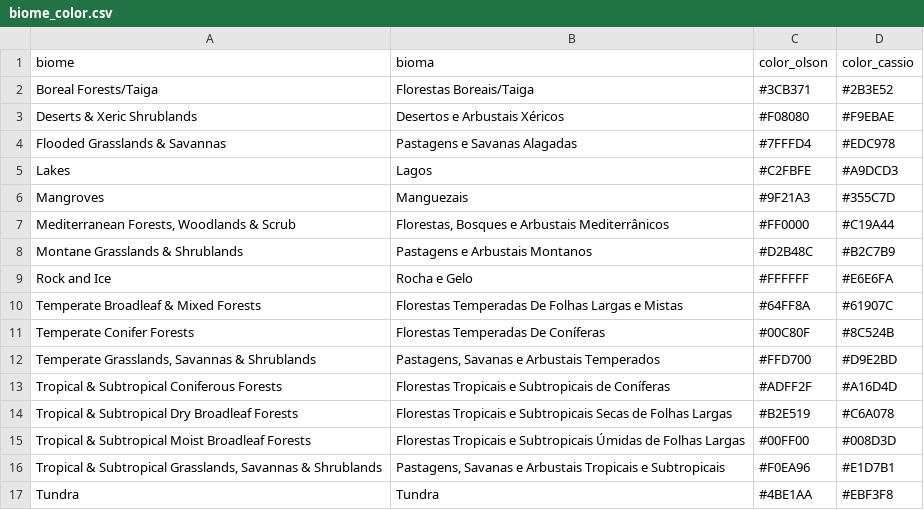
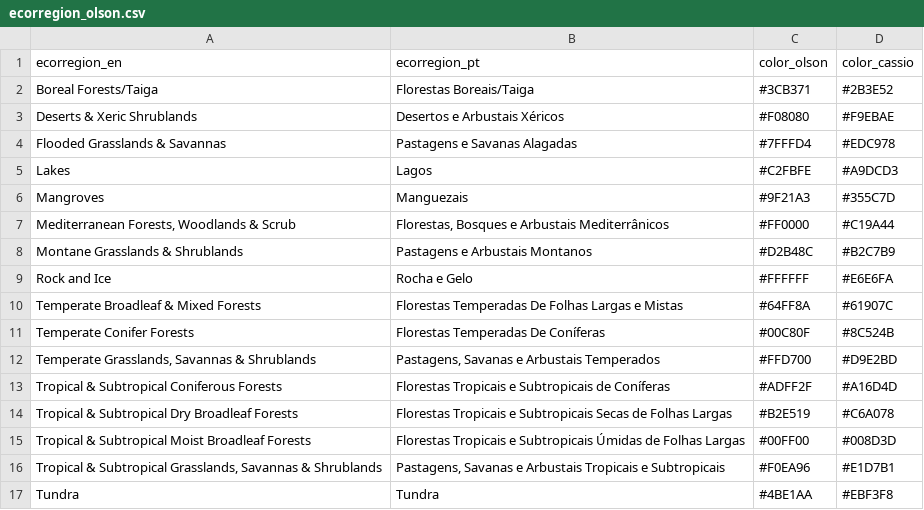
Before and after one commit to moquedace/datasets, a CSV file: ecorregion_olson.csv (was biome_color.csv), drawn as a sheet.

Commit message:
Update and rename biome_color.csv to ecorregion_olson.csv

```diff
--- a/biome_color.csv
+++ b/ecorregion_olson.csv
@@ -1,2 +1,2 @@
-biome;bioma;color_olson;color_cassio
+ecorregion_en;ecorregion_pt;color_olson;color_cassio
 Boreal Forests/Taiga;Florestas Boreais/Taiga;#3CB371;#2B3E52
```
